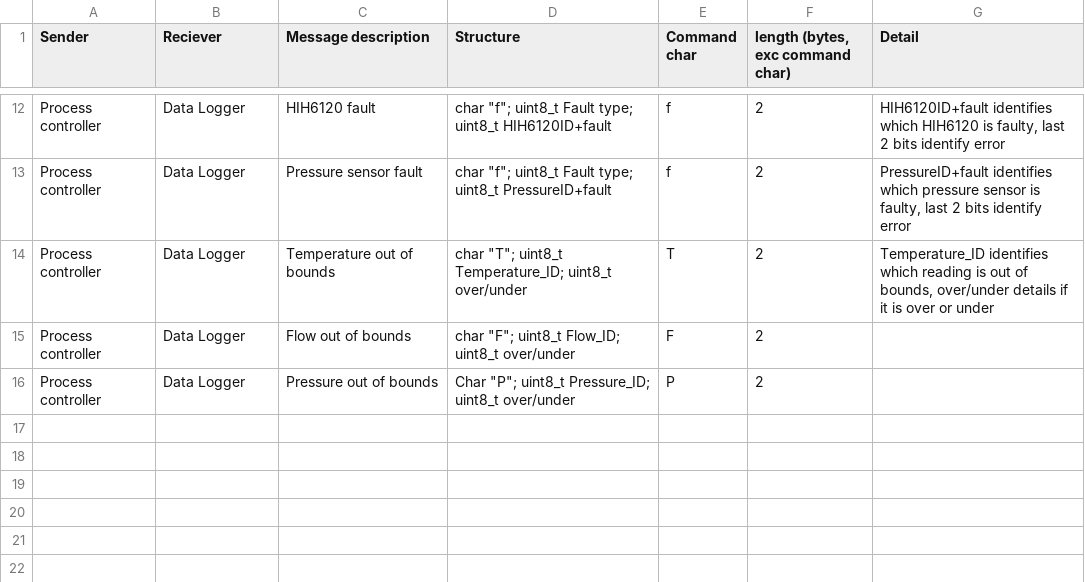
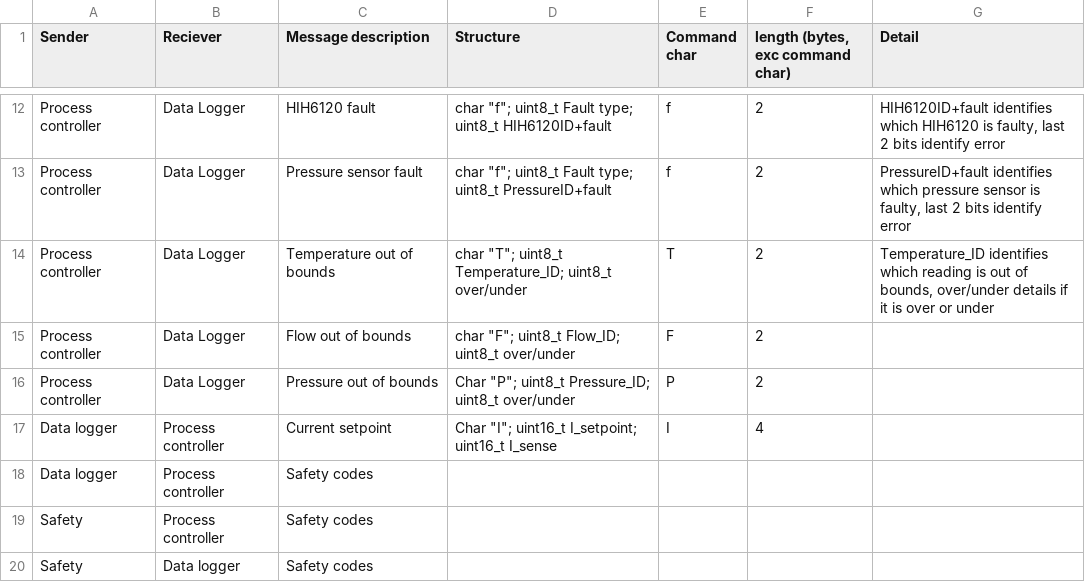
Before and after one commit to OisinS13/FC_IP_rig, a CSV file: Control code/messages.csv, drawn as a sheet; only a part is shown, gaps mark what is left out.

Commit message:
Add files via upload

```diff
--- a/Control code/messages.csv
+++ b/Control code/messages.csv
@@ -16 +16,5 @@ Process controller,Data Logger,Flow out of bounds,"char ""F""; uint8_t Flow_ID;
 Process controller,Data Logger,Pressure out of bounds,"Char ""P""; uint8_t Pressure_ID; uint8_t over/under",P,2,
+Data logger,Process controller,Current setpoint,"Char ""I""; uint16_t I_setpoint; uint16_t I_sense",I,4,
+Data logger,Process controller,Safety codes,,,,
+Safety,Process controller,Safety codes,,,,
+Safety,Data logger,Safety codes,,,,
```
